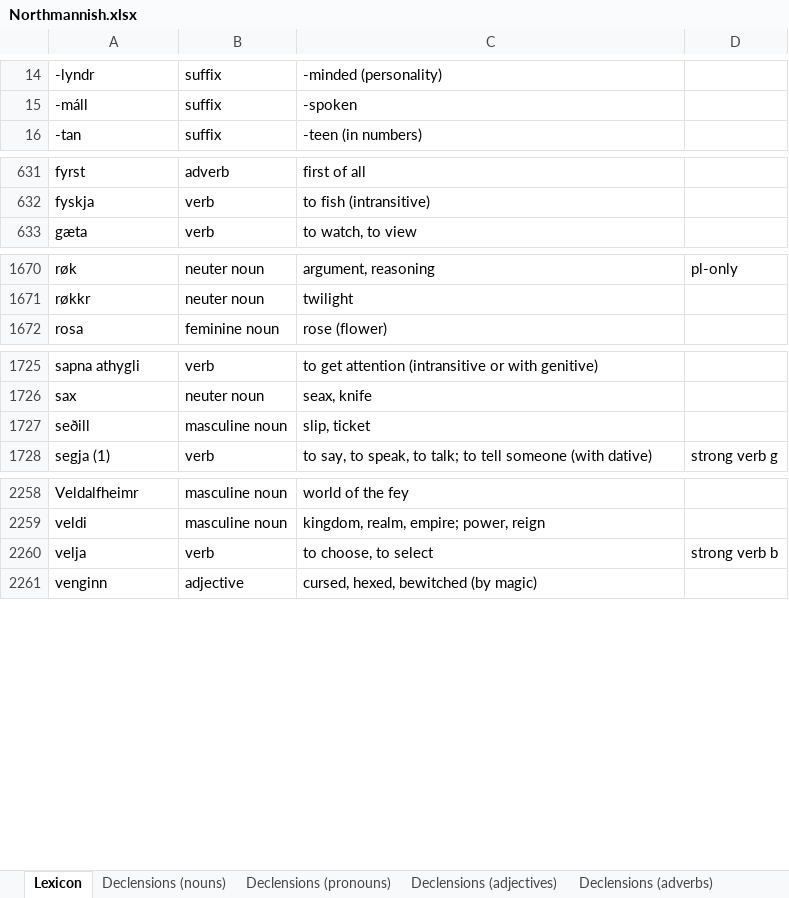
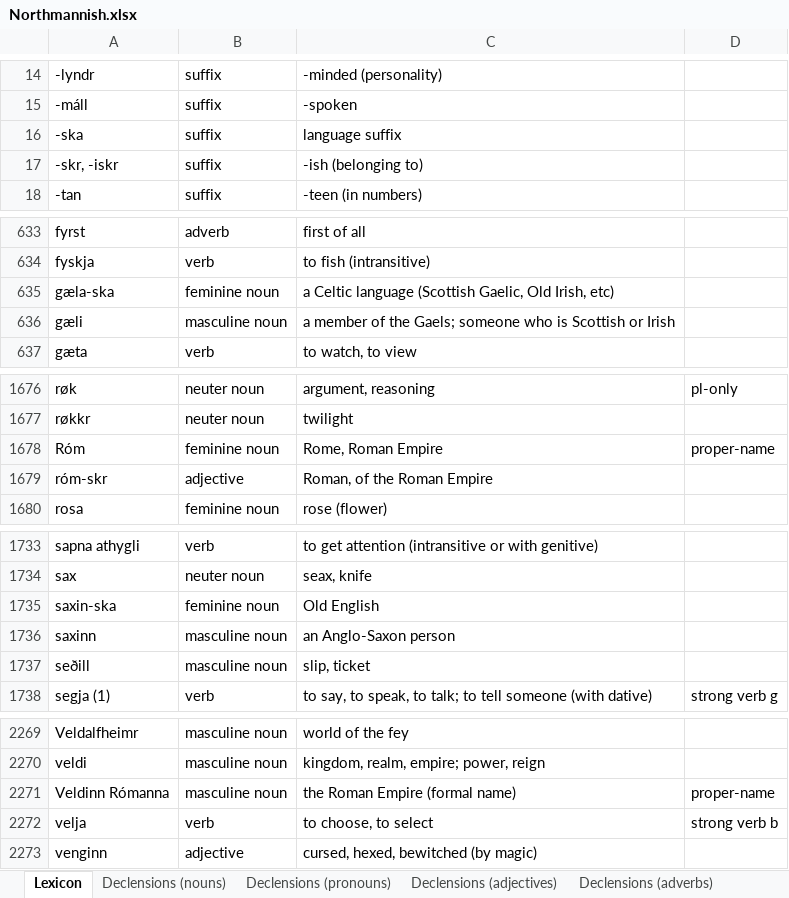
Before and after one commit to Oneo64/Aldraheimr2ndEdition, an Excel workbook: Literature/Languages/Northmannish.xlsx, sheet Lexicon, drawn as a sheet; only a part is shown, gaps mark what is left out; values as stored, in another font and other column widths than the file's, no borders; charts and pictures and table styles not drawn; the diff covers the shown part only; the diff names each change by its address in the sheet, - before the commit and + after, or states it on an @@ line.

```diff
--- a/Literature/Languages/Northmannish.xlsx (sheet Lexicon)
+++ b/Literature/Languages/Northmannish.xlsx (sheet Lexicon)
+row 16: -ska | suffix | language suffix
+row 17: -skr, -iskr | suffix | -ish (belonging to)
+row 635: gæla-ska | feminine noun | a Celtic language (Scottish Gaelic, Old Irish, etc)
+row 636: gæli | masculine noun | a member of the Gaels; someone who is Scottish or Irish
+row 1678: Róm | feminine noun | Rome, Roman Empire | proper-name
+row 1679: róm-skr | adjective | Roman, of the Roman Empire
+row 1735: saxin-ska | feminine noun | Old English
+row 1736: saxinn | masculine noun | an Anglo-Saxon person
+row 2271: Veldinn Rómanna | masculine noun | the Roman Empire (formal name) | proper-name
```
Also changed, not shown: 3 added rows and 8 edited cells elsewhere in this sheet.
